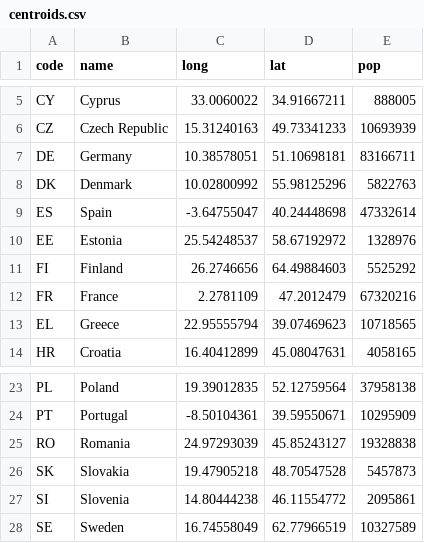
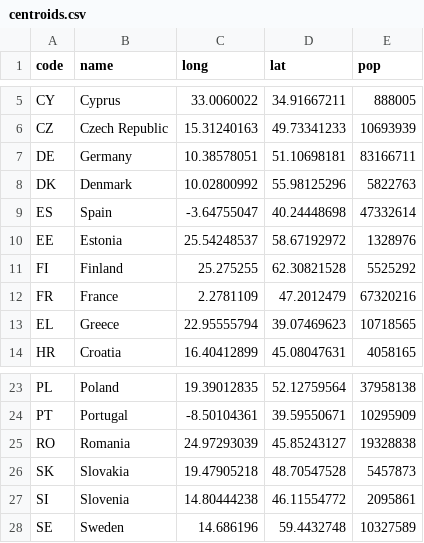
Before and after one commit to maartenzam/buildings-dashboard, a CSV file: public/data/centroids.csv, drawn as a sheet; only a part is shown, gaps mark what is left out.

```diff
--- a/public/data/centroids.csv
+++ b/public/data/centroids.csv
@@ -10,3 +10,3 @@
 "EE","Estonia",25.54248537,58.67192972,1328976
-"FI","Finland",26.2746656,64.49884603,5525292
+"FI","Finland",25.275255,62.30821528,5525292
 "FR","France",2.2781109,47.2012479,67320216
@@ -27,2 +27,2 @@
 "SI","Slovenia",14.80444238,46.11554772,2095861
-"SE","Sweden",16.74558049,62.77966519,10327589
+"SE","Sweden",14.686196,59.4432748,10327589
```
Also changed, not shown: 5 other files.
